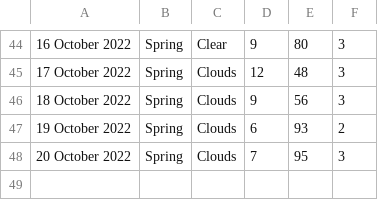
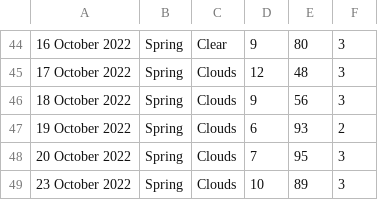
Before and after one commit to xmzboy/Async-Weather-API, a CSV file: data/queenstown_data.csv, drawn as a sheet; only a part is shown, gaps mark what is left out.

Commit message:
Update queenstown_data.csv

```diff
--- a/data/queenstown_data.csv
+++ b/data/queenstown_data.csv
@@ -48 +48,2 @@
 20 October 2022;Spring;Clouds;7;95;3
+23 October 2022;Spring;Clouds;10;89;3
```
